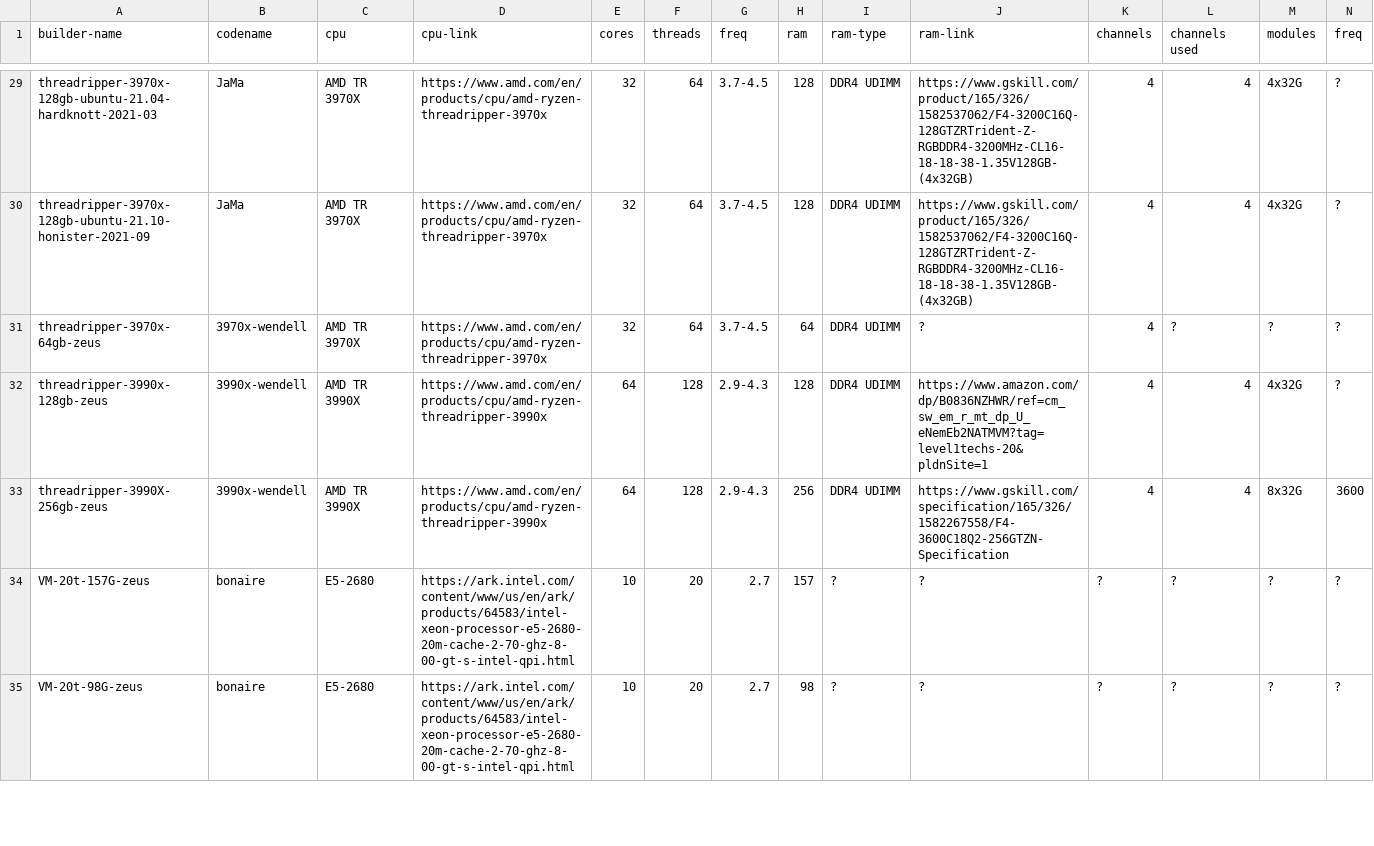
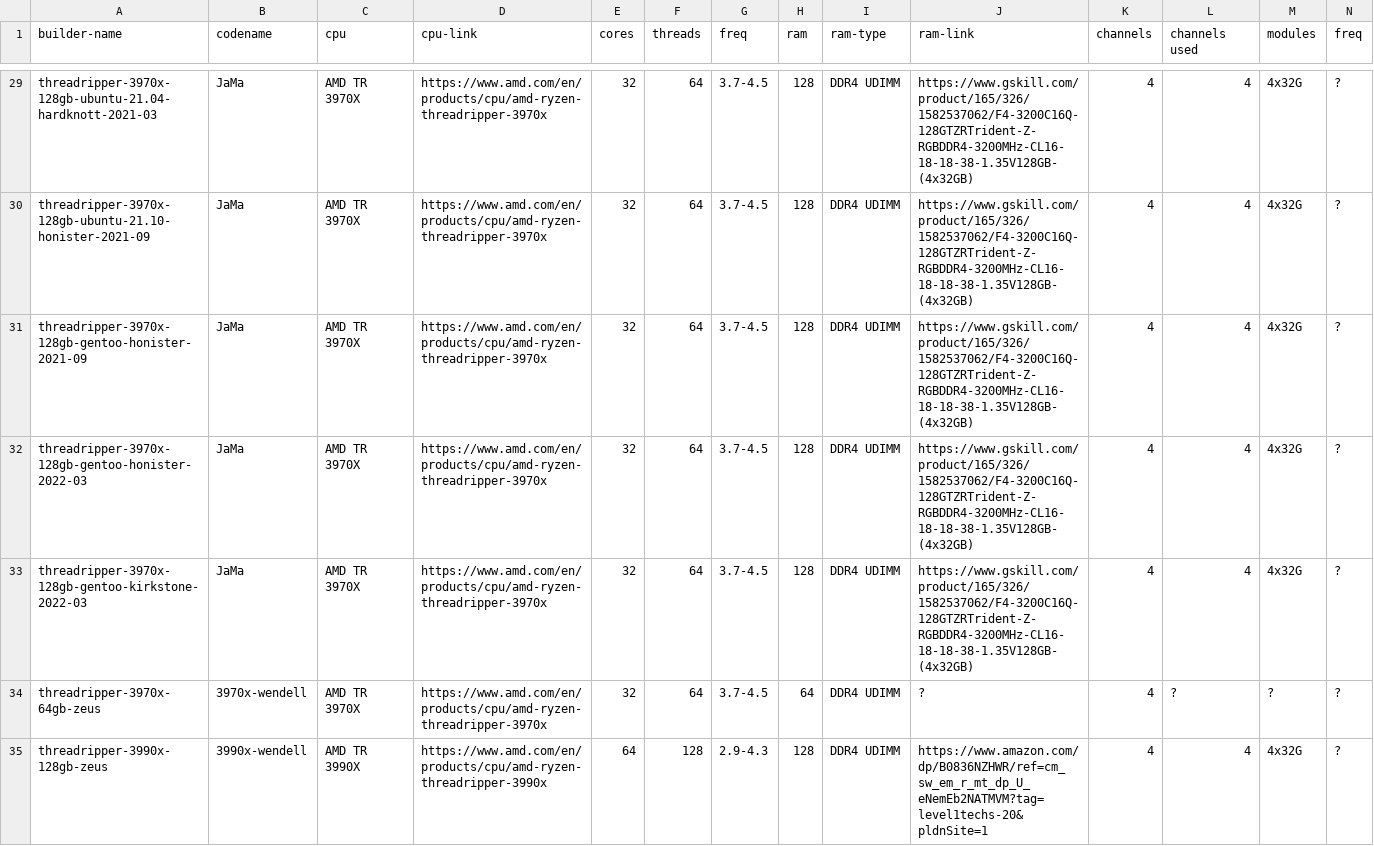
Before and after one commit to shr-project/test-oe-build-time, a CSV file: results.sheet01.builders.csv, drawn as a sheet; only a part is shown, gaps mark what is left out; the shorter side is filled out with more unchanged rows; rows hold the shown columns only; the diff names each change by its address in the sheet, - before the commit and + after, or states it on an @@ line.

Commit message:
results: integrate last 3 results in tables
Signed-off-by: Martin Jansa <Martin.Jansa@gmail.com>

```diff
--- a/results.sheet01.builders.csv
+++ b/results.sheet01.builders.csv
+row 31: threadripper-3970x-128gb-gentoo-honister-2021-09 | JaMa | AMD TR 3970X | https://www.amd.com/en/products/cpu/amd-ryzen-threadripper-3970x | 32 | 64 | 3.7-4.5 | 128 | DDR4 UDIMM | https://www.gskill.com/product/165/326/1582537062/F4-3200C16Q-128GTZRTrident-Z-RGBDDR4-3200MHz-CL16-18-18-38-1.35V128GB-(4x32GB) | 4 | 4 | 4x32G | ?
+row 32: threadripper-3970x-128gb-gentoo-honister-2022-03 | JaMa | AMD TR 3970X | https://www.amd.com/en/products/cpu/amd-ryzen-threadripper-3970x | 32 | 64 | 3.7-4.5 | 128 | DDR4 UDIMM | https://www.gskill.com/product/165/326/1582537062/F4-3200C16Q-128GTZRTrident-Z-RGBDDR4-3200MHz-CL16-18-18-38-1.35V128GB-(4x32GB) | 4 | 4 | 4x32G | ?
+row 33: threadripper-3970x-128gb-gentoo-kirkstone-2022-03 | JaMa | AMD TR 3970X | https://www.amd.com/en/products/cpu/amd-ryzen-threadripper-3970x | 32 | 64 | 3.7-4.5 | 128 | DDR4 UDIMM | https://www.gskill.com/product/165/326/1582537062/F4-3200C16Q-128GTZRTrident-Z-RGBDDR4-3200MHz-CL16-18-18-38-1.35V128GB-(4x32GB) | 4 | 4 | 4x32G | ?
```
Also changed, not shown: results.sheet02.time.init.csv, results.sheet03.time.build.csv, 8 other files.
